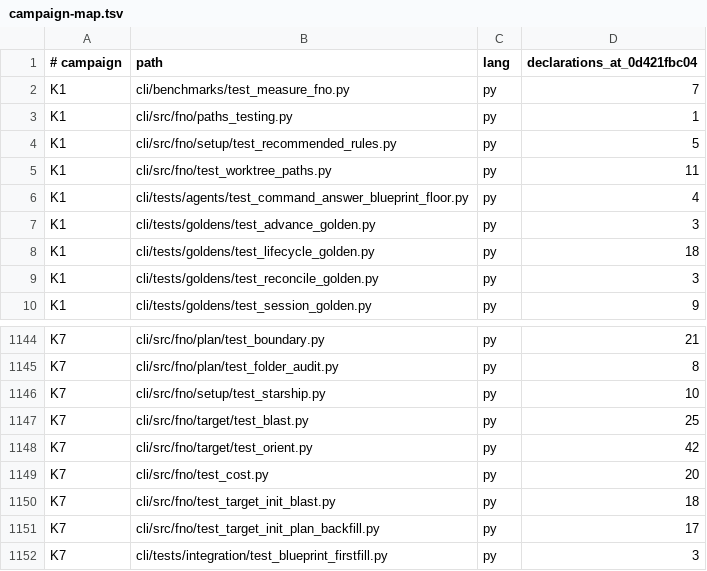
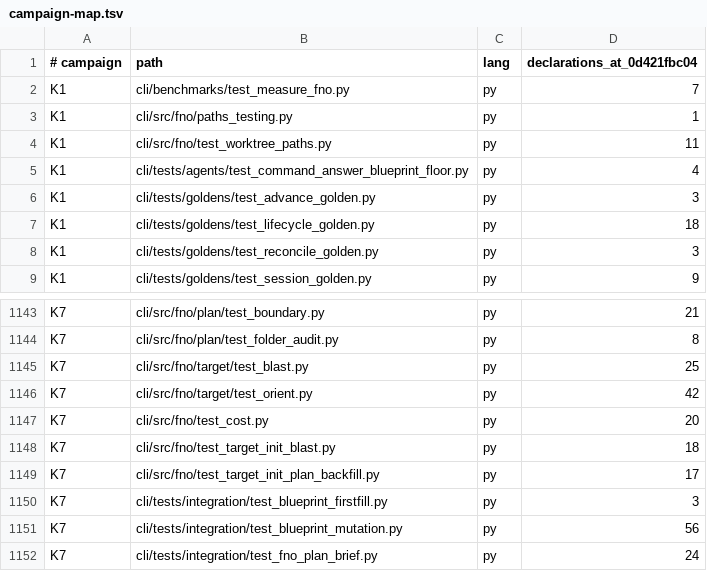
Before and after one commit to bllshttng/fno, a TSV file: docs/test-audit/campaign-map.tsv, drawn as a sheet; only a part is shown, gaps mark what is left out; the shorter side is filled out with more unchanged rows; the diff names each change by its address in the sheet, - before the commit and + after, or states it on an @@ line.

Commit message:
refactor(setup): delete the dead setup verbs, helpers and install legs
The wizard stub and the github-cli command had no caller behind fno config setup run or /fno:setup. The four offer helpers served the deleted terminal wizard. recommended_rules, starship and their data served only those offers. The managed-block writer and the claude, gemini, codex and opencode install legs ran only from their own tests. Rust auto-wire owns every install they made.

```diff
--- a/docs/test-audit/campaign-map.tsv
+++ b/docs/test-audit/campaign-map.tsv
-row 4: K1 | cli/src/fno/setup/test_recommended_rules.py | py | 5
-row 1146: K7 | cli/src/fno/setup/test_starship.py | py | 10
```
Also changed, not shown: 22 other files.
